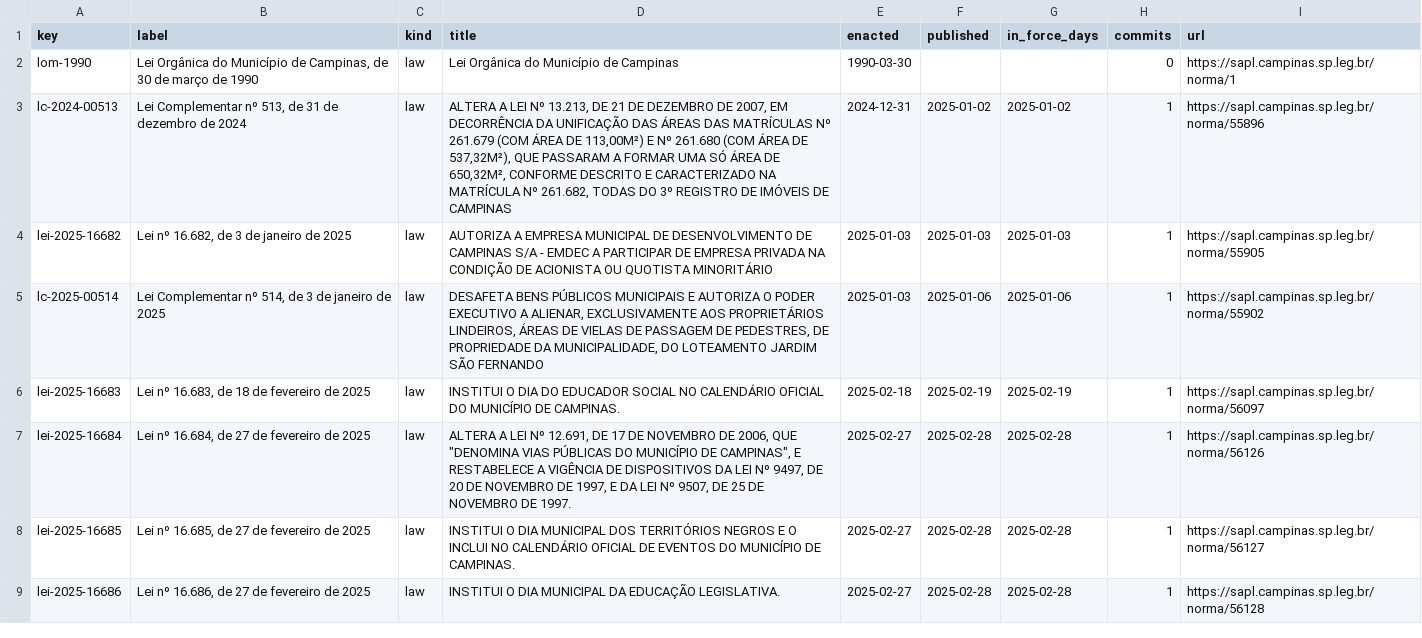
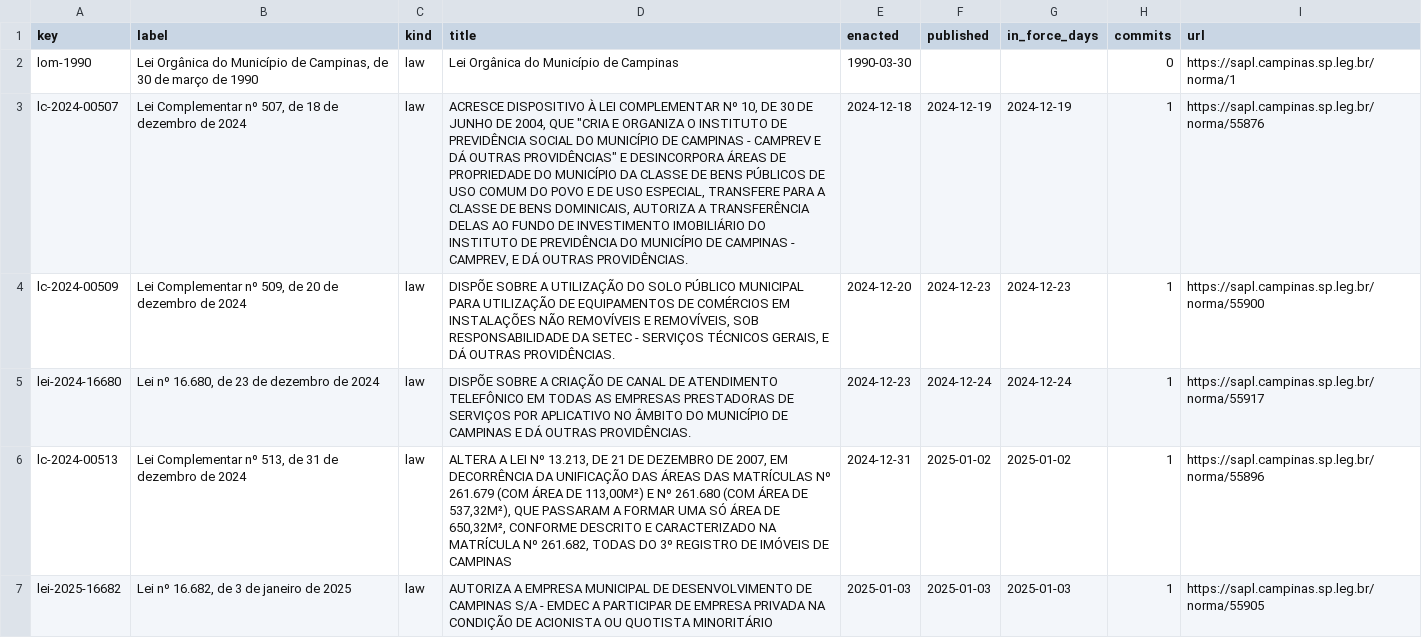
Before and after one commit to lexifina/brazil-campinas-city-law, a CSV file: data/laws.csv, drawn as a sheet; only a part is shown; the shorter side is filled out with more unchanged rows; the diff names each change by its address in the sheet, - before the commit and + after, or states it on an @@ line.

Commit message:
Documentation, tables, tools and REPRODUCE.md
Appended 3 commits to 1526cc6e97e0; corpus sha256 9ada9f0f28d19152d5c707a4d5511191642a9f20996794163df51a1a9f025d6d, data retrieved 2026-11-05.

```diff
--- a/data/laws.csv
+++ b/data/laws.csv
+row 3: lc-2024-00507 | Lei Complementar nº 507, de 18 de dezembro de 2024 | law | ACRESCE DISPOSITIVO À LEI COMPLEMENTAR Nº 10, DE 30 DE JUNHO DE 2004, QUE "CRIA E ORGANIZA O INSTITUTO DE PREVIDÊNCIA SOCIAL DO MUNICÍPIO DE CAMPINAS - CAMPREV E DÁ OUTRAS PROVIDÊNCIAS" E DESINCORPORA ÁREAS DE PROPRIEDADE DO MUNICÍPIO DA CLASSE DE BENS PÚBLICOS DE USO COMUM DO POVO E DE USO ESPECIAL, TRANSFERE PARA A CLASSE DE BENS DOMINICAIS, AUTORIZA A TRANSFERÊNCIA DELAS AO FUNDO DE INVESTIMENTO IMOBILIÁRIO DO INSTITUTO DE PREVIDÊNCIA DO MUNICÍPIO DE CAMPINAS - CAMPREV, E DÁ OUTRAS PROVIDÊNCIAS. | 2024-12-18 | 2024-12-19 | 2024-12-19 | 1 | https://sapl.campinas.sp.leg.br/norma/55876
+row 4: lc-2024-00509 | Lei Complementar nº 509, de 20 de dezembro de 2024 | law | DISPÕE SOBRE A UTILIZAÇÃO DO SOLO PÚBLICO MUNICIPAL PARA UTILIZAÇÃO DE EQUIPAMENTOS DE COMÉRCIOS EM INSTALAÇÕES NÃO REMOVÍVEIS E REMOVÍVEIS, SOB RESPONSABILIDADE DA SETEC - SERVIÇOS TÉCNICOS GERAIS, E DÁ OUTRAS PROVIDÊNCIAS. | 2024-12-20 | 2024-12-23 | 2024-12-23 | 1 | https://sapl.campinas.sp.leg.br/norma/55900
+row 5: lei-2024-16680 | Lei nº 16.680, de 23 de dezembro de 2024 | law | DISPÕE SOBRE A CRIAÇÃO DE CANAL DE ATENDIMENTO TELEFÔNICO EM TODAS AS EMPRESAS PRESTADORAS DE SERVIÇOS POR APLICATIVO NO ÂMBITO DO MUNICÍPIO DE CAMPINAS E DÁ OUTRAS PROVIDÊNCIAS. | 2024-12-23 | 2024-12-24 | 2024-12-24 | 1 | https://sapl.campinas.sp.leg.br/norma/55917
```
Also changed, not shown: data/commits.csv, 16 other files.
